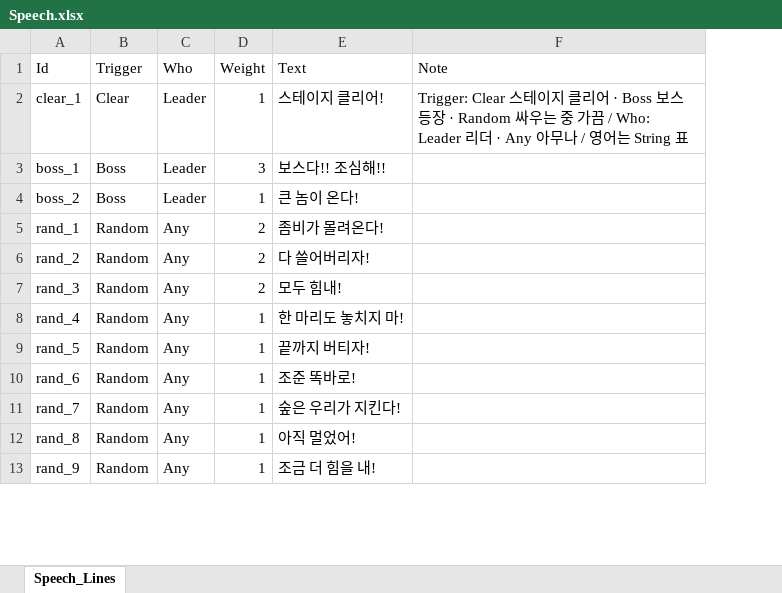
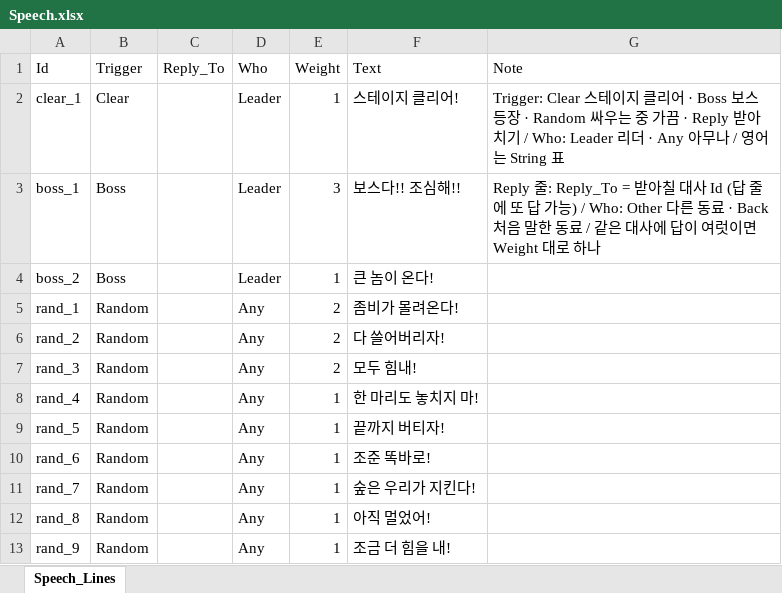
Before and after one commit to JeongJoongHee/KachiGun, an Excel workbook: Kachi_Gun/Table/Speech.xlsx, sheet Speech_Lines, drawn as a sheet; only a part is shown; values as stored, in another font and other column widths than the file's, no borders; addresses are those after the commit; the diff covers the shown part only; the diff names each change by its address in the sheet, - before the commit and + after, or states it on an @@ line.

```diff
--- a/Kachi_Gun/Table/Speech.xlsx (sheet Speech_Lines)
+++ b/Kachi_Gun/Table/Speech.xlsx (sheet Speech_Lines)
+column C (Reply_To), empty
-G2 (Note): …가끔 / Who: Leader 리…
+G2 (Note): …가끔 · Reply 받아치기 / Who: Leader 리…
-G3 (Note): (empty)
+G3 (Note): Reply 줄: Reply_To = 받아칠 대사 Id (답 줄에 또 답 가능) / Who: Other 다른 동료 · Back 처음 말한 동료 / 같은 대사에 답이 여럿이면 Weight 대로 하나
```
Also changed, not shown: 23 added rows elsewhere in this sheet, Kachi_Gun/Table/Config.xlsx, Kachi_Gun/Table/String.xlsx, 7 other files.
